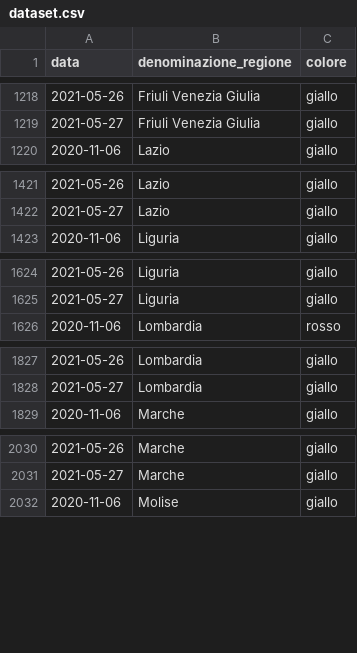
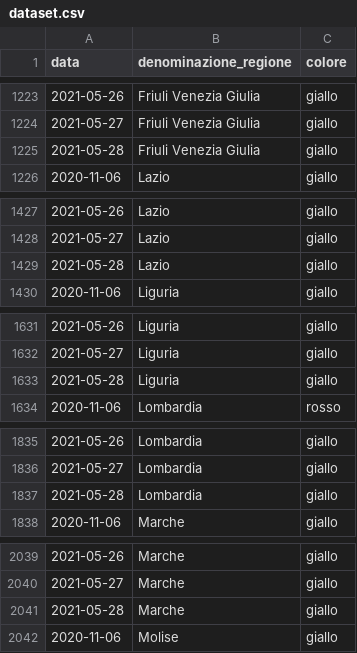
Before and after one commit to imcatta/restrizioni_regionali_covid, a CSV file: dataset.csv, drawn as a sheet; only a part is shown, gaps mark what is left out; the diff covers the shown part only.

```diff
--- a/dataset.csv
+++ b/dataset.csv
@@ -1219,2 +1224,3 @@ data,denominazione_regione,colore
 2021-05-27,Friuli Venezia Giulia,giallo
+2021-05-28,Friuli Venezia Giulia,giallo
 2020-11-06,Lazio,giallo
@@ -1422,2 +1428,3 @@ data,denominazione_regione,colore
 2021-05-27,Lazio,giallo
+2021-05-28,Lazio,giallo
 2020-11-06,Liguria,giallo
@@ -1625,2 +1632,3 @@ data,denominazione_regione,colore
 2021-05-27,Liguria,giallo
+2021-05-28,Liguria,giallo
 2020-11-06,Lombardia,rosso
@@ -1828,2 +1836,3 @@ data,denominazione_regione,colore
 2021-05-27,Lombardia,giallo
+2021-05-28,Lombardia,giallo
 2020-11-06,Marche,giallo
@@ -2031,2 +2040,3 @@ data,denominazione_regione,colore
 2021-05-27,Marche,giallo
+2021-05-28,Marche,giallo
 2020-11-06,Molise,giallo
```
Also changed, not shown: 16 added rows elsewhere in this file.
